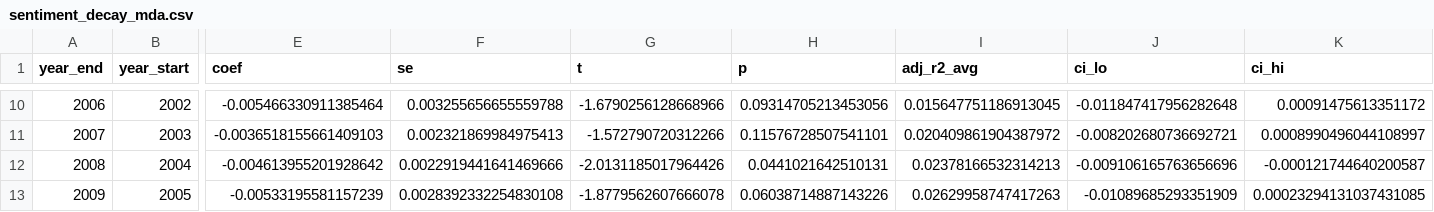
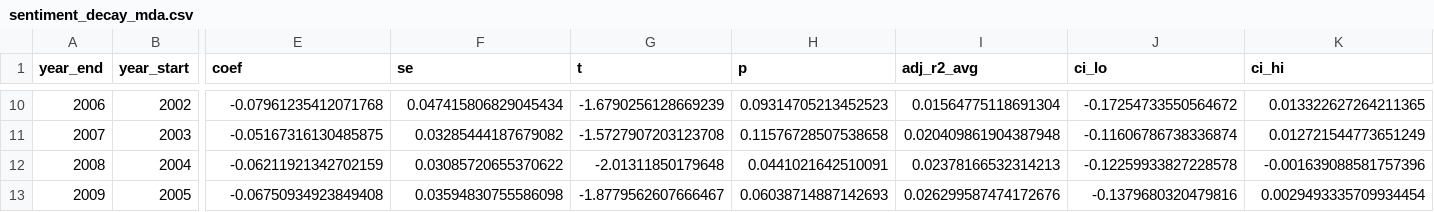
Before and after one commit to m4a1ak471994/lm2011-extension, a CSV file: output/data_tables_figures/sentiment_decay_mda.csv, drawn as a sheet; only a part is shown, gaps mark what is left out; the diff covers the shown part only; the diff names each change by its address in the sheet, - before the commit and + after, or states it on an @@ line.

```diff
--- a/output/data_tables_figures/sentiment_decay_mda.csv
+++ b/output/data_tables_figures/sentiment_decay_mda.csv
-E10 (coef): -0.005466330911385464
+E10 (coef): -0.07961235412071768
-F10 (se): 0.003255656655559788
+F10 (se): 0.047415806829045434
-G10 (t): -1.6790256128668966
+G10 (t): -1.6790256128669239
-H10 (p): 0.09314705213453056
+H10 (p): 0.09314705213452523
-I10 (adj_r2_avg): 0.015647751186913045
+I10 (adj_r2_avg): 0.01564775118691304
-J10 (ci_lo): -0.011847417956282648
+J10 (ci_lo): -0.17254733550564672
-K10 (ci_hi): 0.00091475613351172
+K10 (ci_hi): 0.013322627264211365
-E11 (coef): -0.0036518155661409103
+E11 (coef): -0.05167316130485875
-F11 (se): 0.002321869984975413
+F11 (se): 0.03285444187679082
-G11 (t): -1.572790720312266
+G11 (t): -1.5727907203123708
-H11 (p): 0.11576728507541101
+H11 (p): 0.11576728507538658
-I11 (adj_r2_avg): 0.020409861904387972
+I11 (adj_r2_avg): 0.020409861904387948
-J11 (ci_lo): -0.008202680736692721
+J11 (ci_lo): -0.11606786738336874
-K11 (ci_hi): 0.0008990496044108997
+K11 (ci_hi): 0.012721544773651249
-E12 (coef): -0.004613955201928642
+E12 (coef): -0.06211921342702159
-F12 (se): 0.0022919441641469666
+F12 (se): 0.03085720655370622
-G12 (t): -2.0131185017964426
+G12 (t): -2.01311850179648
-H12 (p): 0.0441021642510131
+H12 (p): 0.0441021642510091
-J12 (ci_lo): -0.009106165763656696
+J12 (ci_lo): -0.12259933827228578
-K12 (ci_hi): -0.000121744640200587
+K12 (ci_hi): -0.001639088581757396
-E13 (coef): -0.00533195581157239
+E13 (coef): -0.06750934923849408
-F13 (se): 0.0028392332254830108
+F13 (se): 0.03594830755586098
-G13 (t): -1.8779562607666078
+G13 (t): -1.8779562607666467
-H13 (p): 0.06038714887143226
+H13 (p): 0.06038714887142693
-I13 (adj_r2_avg): 0.02629958747417263
+I13 (adj_r2_avg): 0.026299587474172676
-J13 (ci_lo): -0.01089685293351909
+J13 (ci_lo): -0.1379680320479816
-K13 (ci_hi): 0.00023294131037431085
+K13 (ci_hi): 0.0029493335709934454
```
Also changed, not shown: 158 edited cells elsewhere in this file, output/data_tables_figures/sentiment_decay.csv, 10 other files.
